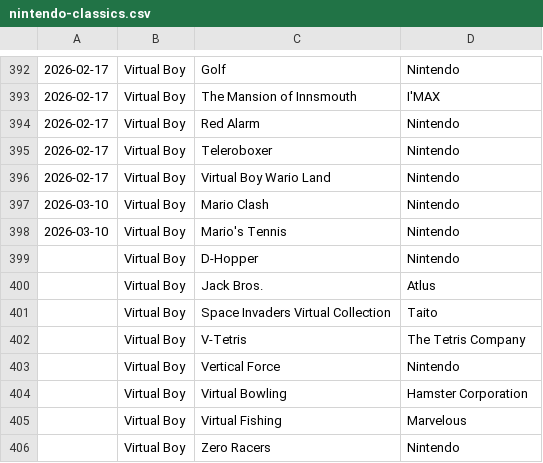
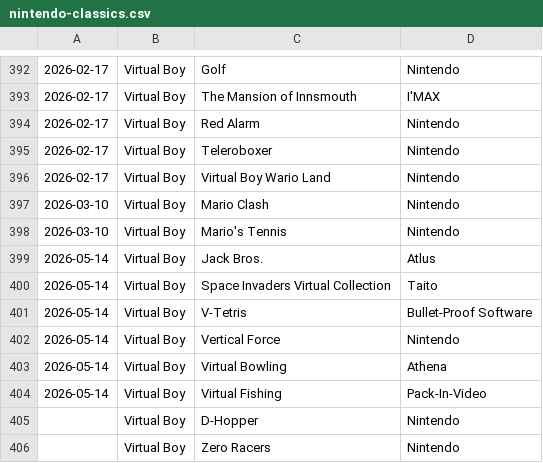
Before and after one commit to sethmlarson/nintendo-classics, a CSV file: nintendo-classics.csv, drawn as a sheet; only a part is shown, gaps mark what is left out.

Commit message:
Updated data for 2026-5-14

```diff
--- a/nintendo-classics.csv
+++ b/nintendo-classics.csv
@@ -398,9 +398,9 @@
 2026-03-10,Virtual Boy,Mario's Tennis,Nintendo
+2026-05-14,Virtual Boy,Jack Bros.,Atlus
+2026-05-14,Virtual Boy,Space Invaders Virtual Collection,Taito
+2026-05-14,Virtual Boy,V-Tetris,Bullet-Proof Software
+2026-05-14,Virtual Boy,Vertical Force,Nintendo
+2026-05-14,Virtual Boy,Virtual Bowling,Athena
+2026-05-14,Virtual Boy,Virtual Fishing,Pack-In-Video
 ,Virtual Boy,D-Hopper,Nintendo
-,Virtual Boy,Jack Bros.,Atlus
-,Virtual Boy,Space Invaders Virtual Collection,Taito
-,Virtual Boy,V-Tetris,The Tetris Company
-,Virtual Boy,Vertical Force,Nintendo
-,Virtual Boy,Virtual Bowling,Hamster Corporation
-,Virtual Boy,Virtual Fishing,Marvelous
 ,Virtual Boy,Zero Racers,Nintendo
```
Also changed, not shown: 1 other file.
